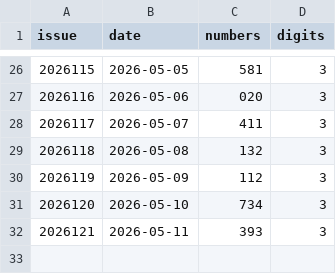
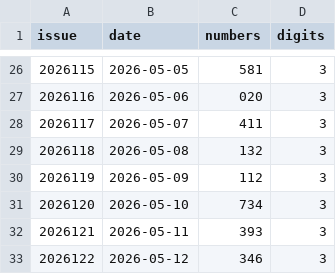
Before and after one commit to LJQ-HUB-cmyk/3D-PL3-PL5-lottery-ai-top3, a CSV file: data/fc3d.csv, drawn as a sheet; only a part is shown, gaps mark what is left out.

```diff
--- a/data/fc3d.csv
+++ b/data/fc3d.csv
@@ -32 +32,2 @@ issue,date,numbers,digits
 2026121,2026-05-11,393,3
+2026122,2026-05-12,346,3
```
Also changed, not shown: 8 other files.
